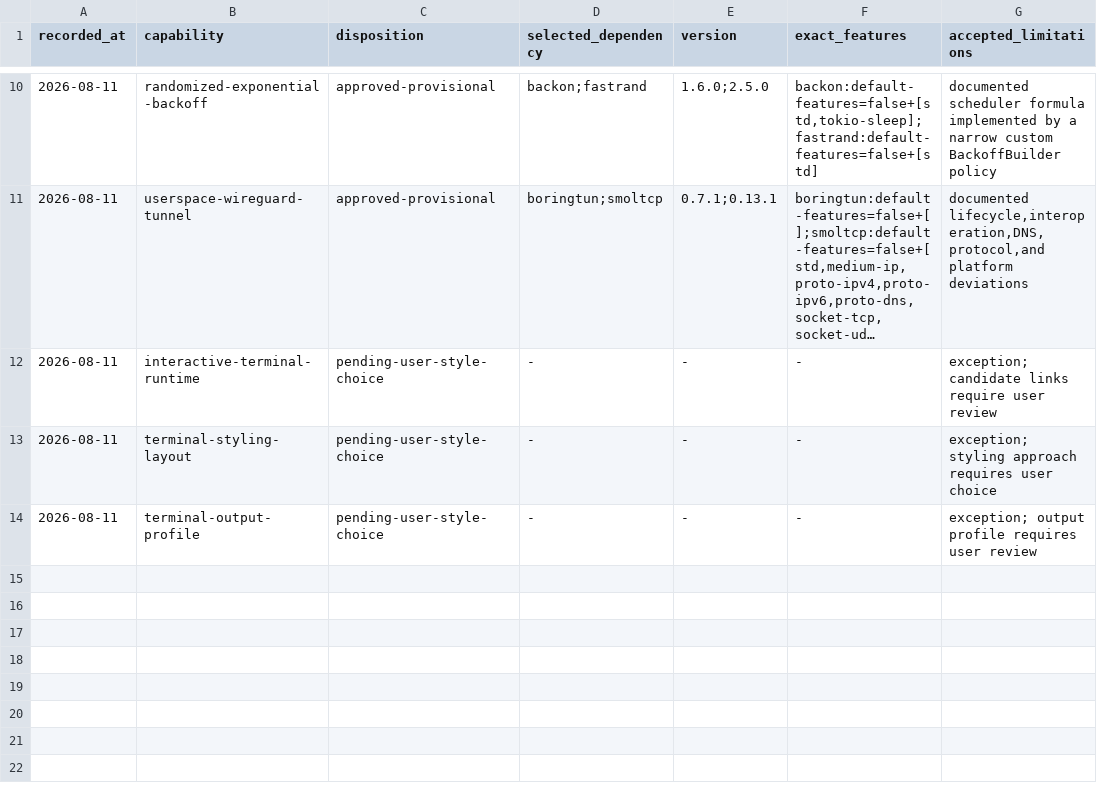
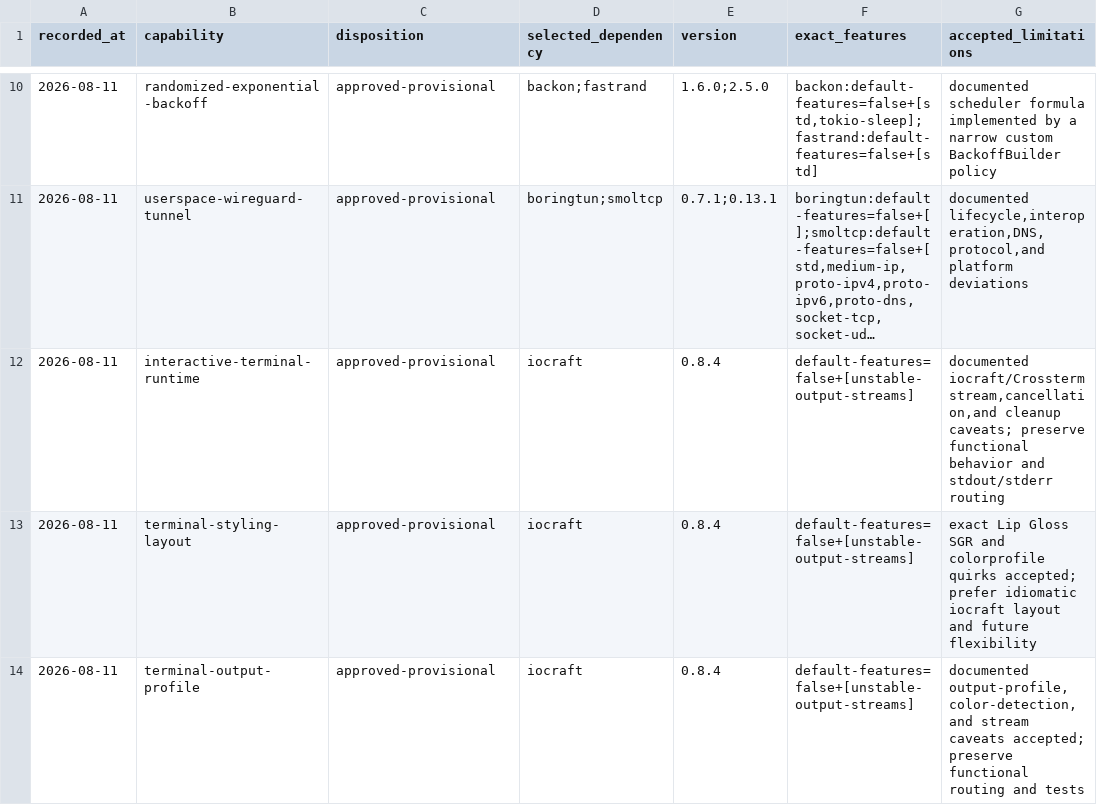
Before and after one commit to getployz/ployz-rust-port, a TSV file: migration/AUTHORITIES.tsv, drawn as a sheet; only a part is shown, gaps mark what is left out; long unchanged cells end in …; the diff names each change by its address in the sheet, - before the commit and + after, or states it on an @@ line.

```diff
--- a/migration/AUTHORITIES.tsv
+++ b/migration/AUTHORITIES.tsv
-C12:C14 (disposition): pending-user-style-choice
+C12:C14 (disposition): approved-provisional
-D12:D14 (selected_dependency): -
+D12:D14 (selected_dependency): iocraft
-E12:E14 (version): -
+E12:E14 (version): 0.8.4
-F12:F14 (exact_features): -
+F12:F14 (exact_features): default-features=false+[unstable-output-streams]
-G12 (accepted_limitations): exception; candidate links require user review
+G12 (accepted_limitations): documented iocraft/Crossterm stream,cancellation,and cleanup caveats; preserve functional behavior and stdout/stderr routing
-G13 (accepted_limitations): exception; styling approach requires user choice
+G13 (accepted_limitations): exact Lip Gloss SGR and colorprofile quirks accepted; prefer idiomatic iocraft layout and future flexibility
-G14 (accepted_limitations): exception; output profile requires user review
+G14 (accepted_limitations): documented output-profile,color-detection,and stream caveats accepted; preserve functional routing and tests
```
Also changed, not shown: migration/DEPENDENCIES.tsv, migration/PACKAGES.tsv, 1 other file.
